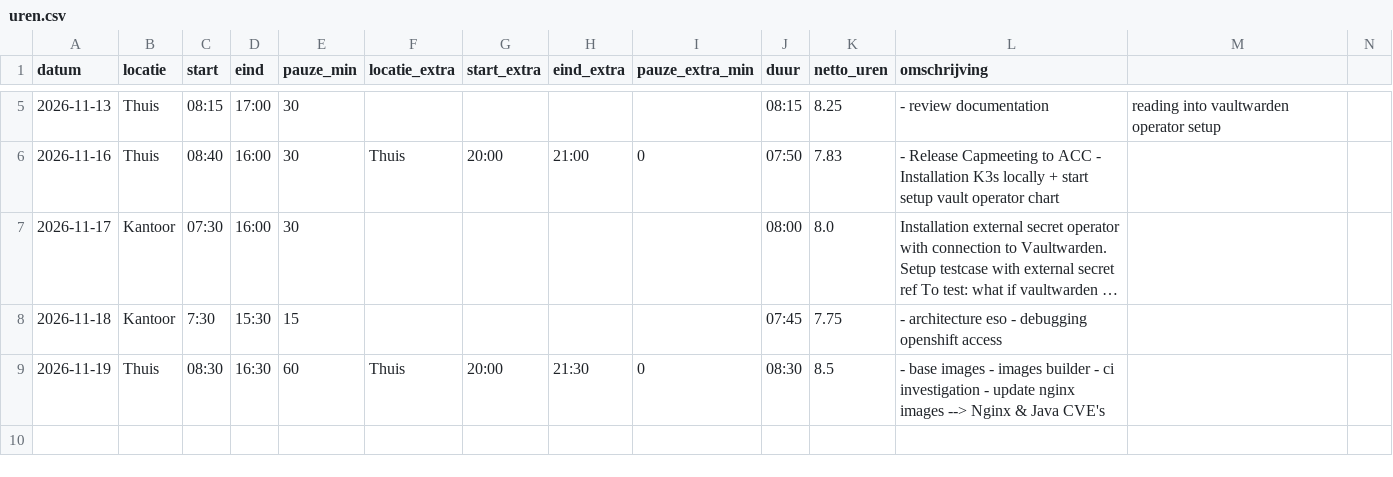
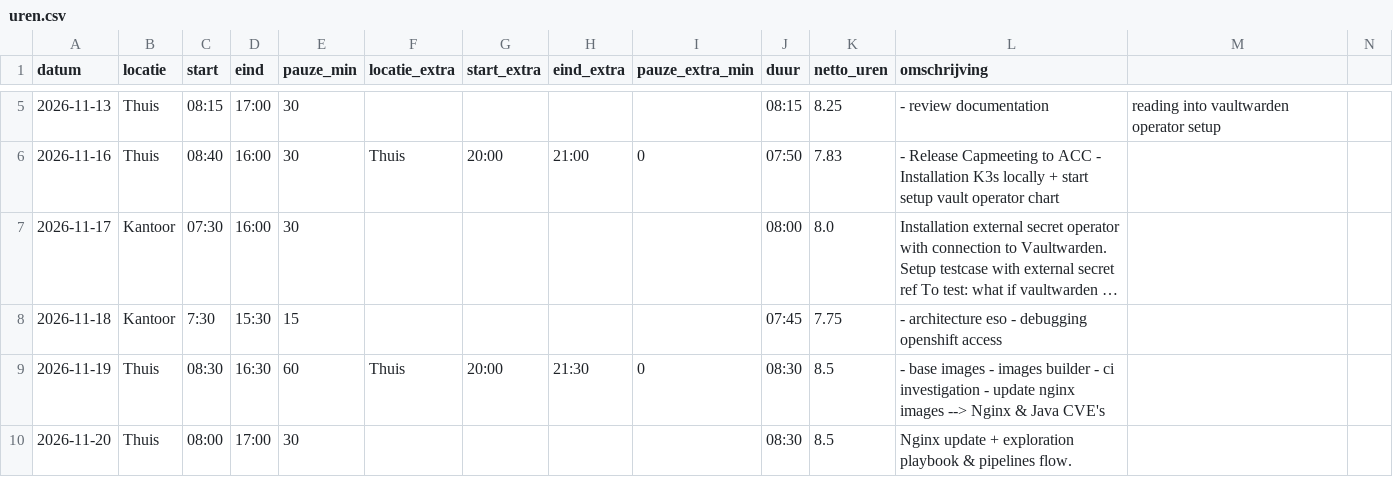
Before and after one commit to NV-83/administration, a CSV file: data/uren.csv, drawn as a sheet; only a part is shown, gaps mark what is left out; long unchanged cells end in …; the diff names each change by its address in the sheet, - before the commit and + after, or states it on an @@ line.

```diff
--- a/data/uren.csv
+++ b/data/uren.csv
+row 10: 2026-11-20 | Thuis | 08:00 | 17:00 | 30 |  |  |  |  | 08:30 | 8.5 | Nginx update + exploration playbook & pipelines flow.
```
